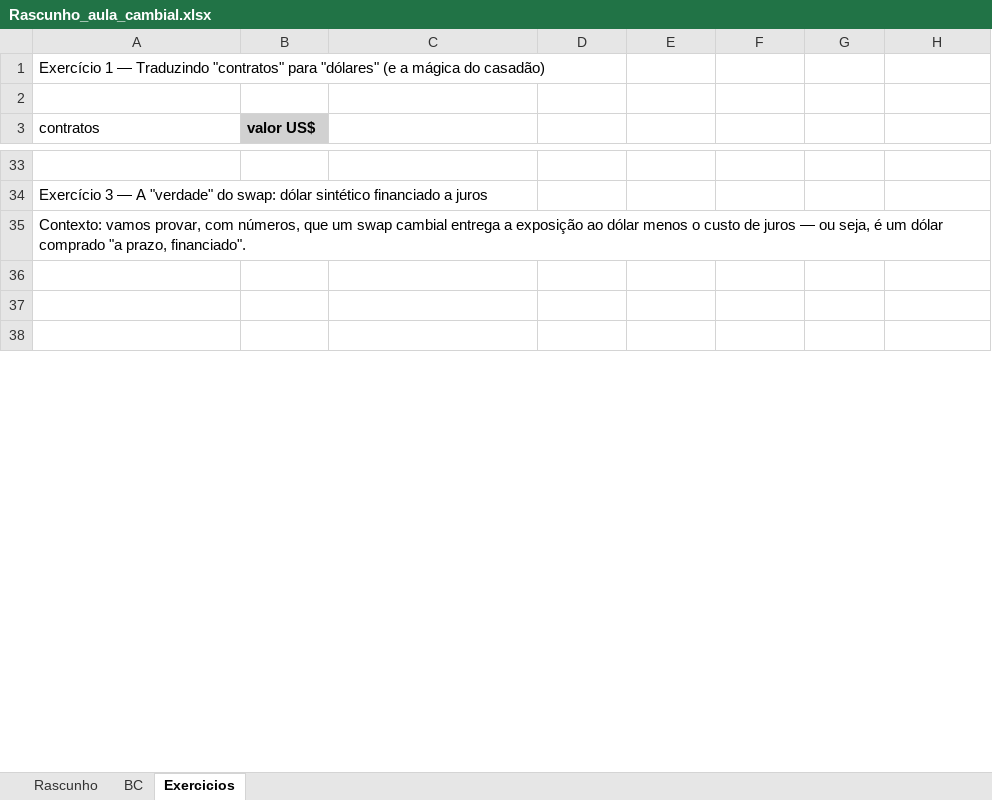
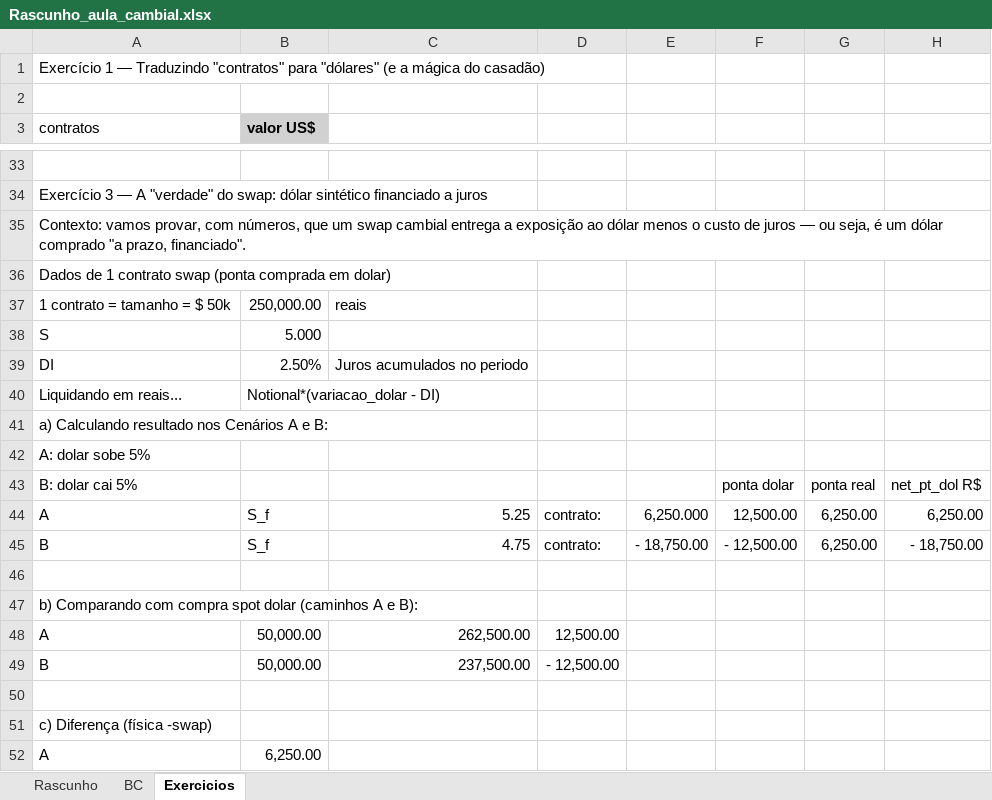
Before and after one commit to TLaidler/Portfolio, an Excel workbook: Analises/Financas/Rascunho_aula_cambial.xlsx, sheet Exercicios, drawn as a sheet; only a part is shown, gaps mark what is left out; the shorter side is filled out with more unchanged rows; values as stored, in another font and other column widths than the file's, no borders; the diff covers the shown part only; the diff names each change by its address in the sheet, - before the commit and + after, or states it on an @@ line.

```diff
--- a/Analises/Financas/Rascunho_aula_cambial.xlsx (sheet Exercicios)
+++ b/Analises/Financas/Rascunho_aula_cambial.xlsx (sheet Exercicios)
+row 36: Dados de 1 contrato swap (ponta comprada em dolar)
+row 37: 1 contrato = tamanho = $ 50k | 250,000.00 | reais
+row 38: S | 5.000
+row 39: DI | 2.50% | Juros acumulados no periodo
+row 40: Liquidando em reais... | Notional*(variacao_dolar - DI)
+row 41: a) Calculando resultado nos Cenários A e B:
+row 42: A: dolar sobe 5%
+row 43: B: dolar cai 5% |  |  |  |  | ponta dolar | ponta real | net_pt_dol R$
+row 44: A | S_f | 5.25 | contrato: | 6,250.000 | 12,500.00 | 6,250.00 | 6,250.00
+row 45: B | S_f | 4.75 | contrato: | - 18,750.00 | - 12,500.00 | 6,250.00 | - 18,750.00
+row 47: b) Comparando com compra spot dolar (caminhos A e B):
+row 48: A | 50,000.00 | 262,500.00 | 12,500.00
+row 49: B | 50,000.00 | 237,500.00 | - 12,500.00
+row 51: c) Diferença (física -swap)
+row 52: A | 6,250.00
```
Also changed, not shown: 42 added rows, 6 removed rows and 5 edited cells elsewhere in this sheet, 2 other files.
